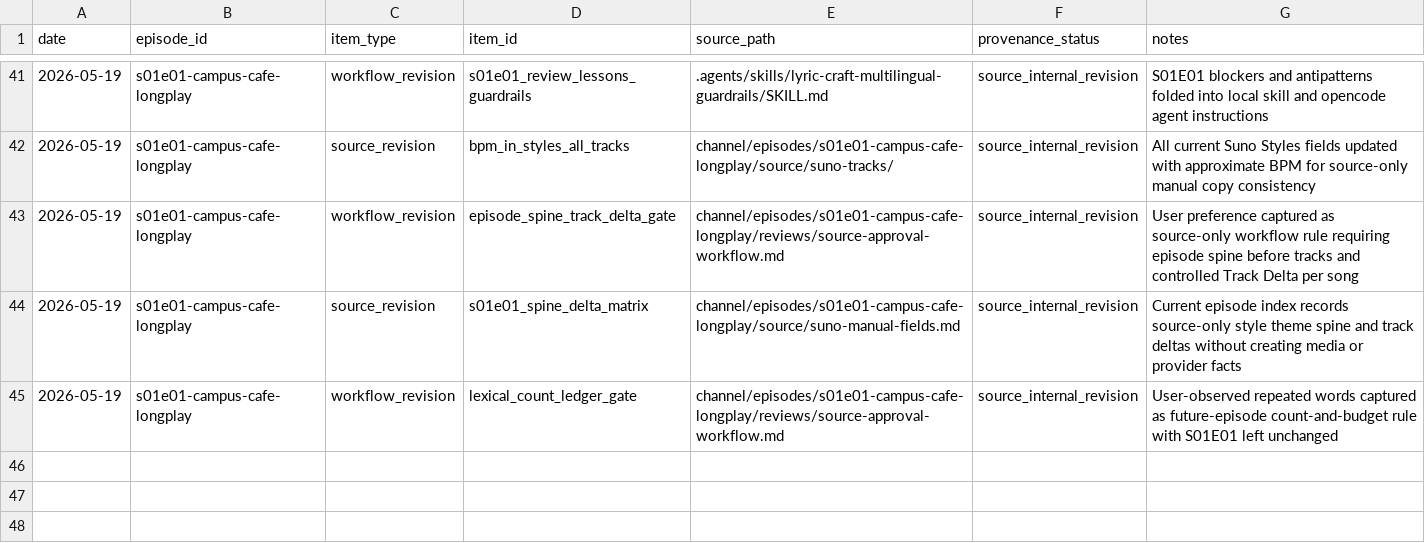
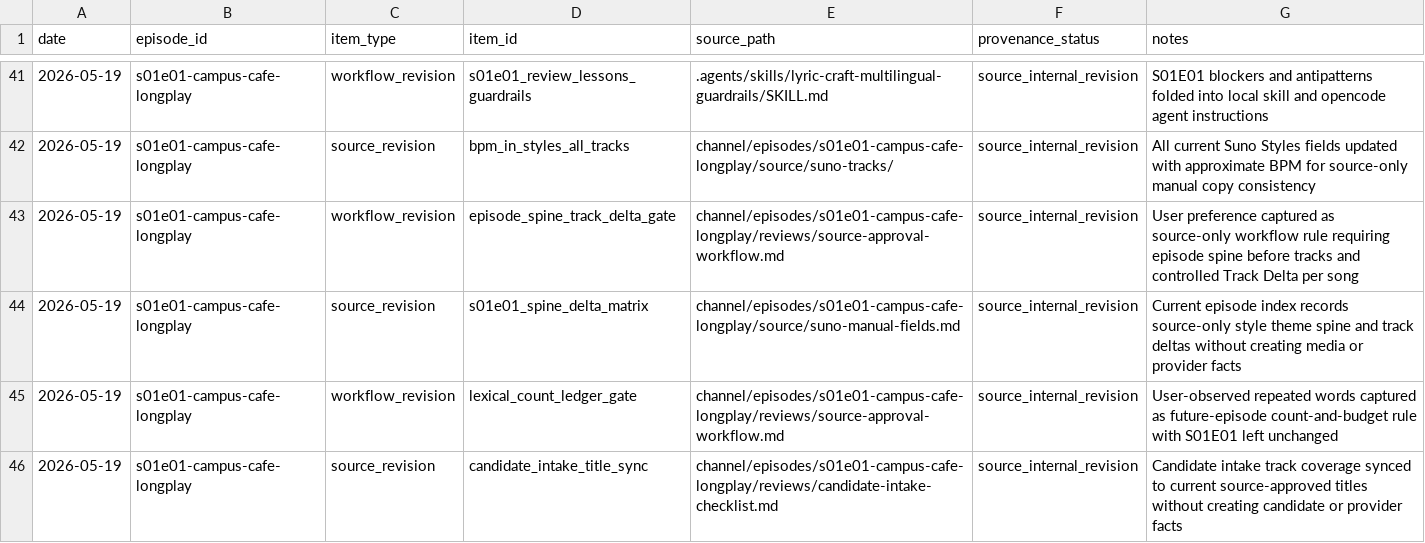
Before and after one commit to myr-air/zodiac-leo, a CSV file: channel/episodes/s01e01-campus-cafe-longplay/tracking/provenance.csv, drawn as a sheet; only a part is shown, gaps mark what is left out; the diff names each change by its address in the sheet, - before the commit and + after, or states it on an @@ line.

```diff
--- a/channel/episodes/s01e01-campus-cafe-longplay/tracking/provenance.csv
+++ b/channel/episodes/s01e01-campus-cafe-longplay/tracking/provenance.csv
+row 46: 2026-05-19 | s01e01-campus-cafe-longplay | source_revision | candidate_intake_title_sync | channel/episodes/s01e01-campus-cafe-longplay/reviews/candidate-intake-checklist.md | source_internal_revision | Candidate intake track coverage synced to current source-approved titles without creating candidate or provider facts
```
Also changed, not shown: channel/episodes/s01e01-campus-cafe-longplay/tracking/assets.csv, channel/episodes/s01e01-campus-cafe-longplay/tracking/decisions.csv, 2 other files.
